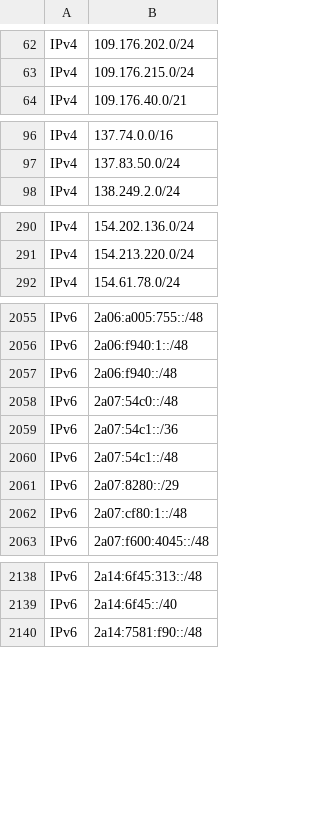
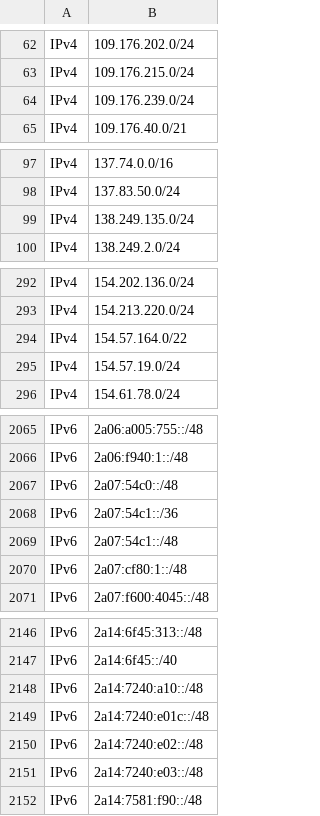
Before and after one commit to disposable/cloud-ip-ranges, a CSV file: csv/ovh.csv, drawn as a sheet; only a part is shown, gaps mark what is left out; the diff covers the shown part only.

```diff
--- a/csv/ovh.csv
+++ b/csv/ovh.csv
@@ -63,2 +63,3 @@ IPv4,109.176.202.0/24
 IPv4,109.176.215.0/24
+IPv4,109.176.239.0/24
 IPv4,109.176.40.0/21
@@ -97,2 +98,3 @@ IPv4,137.74.0.0/16
 IPv4,137.83.50.0/24
+IPv4,138.249.135.0/24
 IPv4,138.249.2.0/24
@@ -291,2 +293,4 @@ IPv4,154.202.136.0/24
 IPv4,154.213.220.0/24
+IPv4,154.57.164.0/22
+IPv4,154.57.19.0/24
 IPv4,154.61.78.0/24
@@ -2056,3 +2066,2 @@ IPv6,2a06:a005:755::/48
 IPv6,2a06:f940:1::/48
-IPv6,2a06:f940::/48
 IPv6,2a07:54c0::/48
@@ -2060,3 +2069,2 @@ IPv6,2a07:54c1::/36
 IPv6,2a07:54c1::/48
-IPv6,2a07:8280::/29
 IPv6,2a07:cf80:1::/48
@@ -2139,2 +2147,6 @@ IPv6,2a14:6f45:313::/48
 IPv6,2a14:6f45::/40
+IPv6,2a14:7240:a10::/48
+IPv6,2a14:7240:e01c::/48
+IPv6,2a14:7240:e02::/48
+IPv6,2a14:7240:e03::/48
 IPv6,2a14:7581:f90::/48
```
Also changed, not shown: 9 added rows and 3 removed rows elsewhere in this file, csv/aws-details.csv, csv/heroku-aws.csv, 37 other files.
